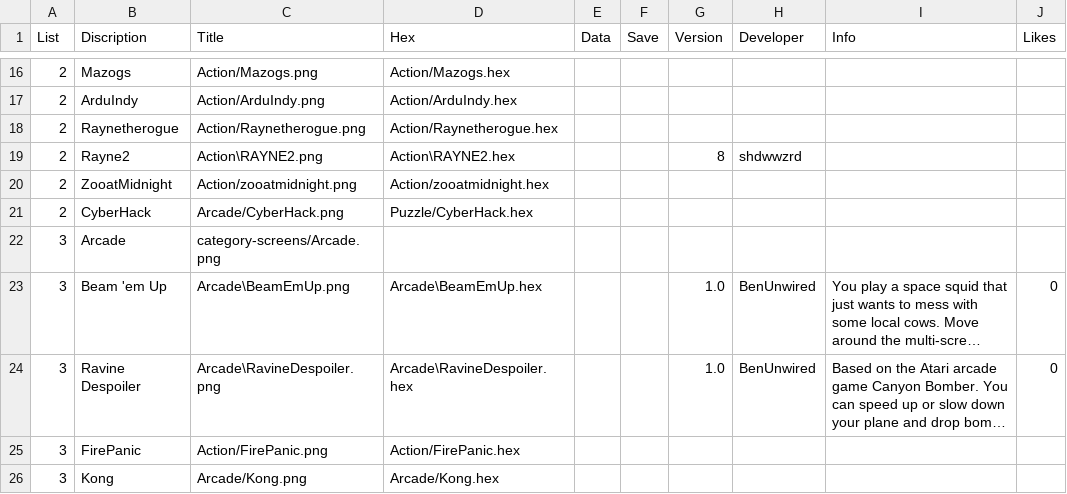
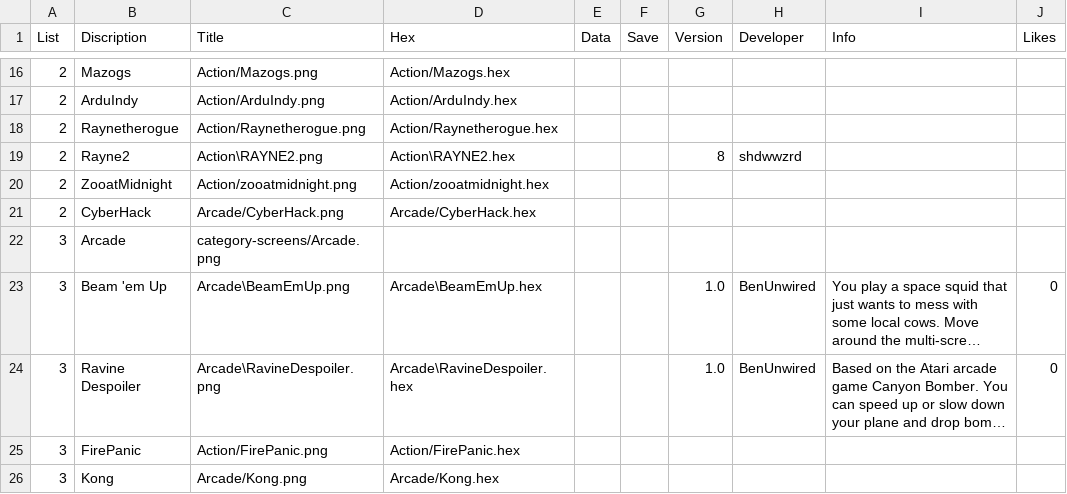
Before and after one commit to filmote/CartBuilder, a CSV file: Curated.csv, drawn as a sheet; only a part is shown, gaps mark what is left out; long unchanged cells end in ….

```diff
--- a/Curated.csv
+++ b/Curated.csv
@@ -20,3 +20,3 @@ List;Discription;Title;Hex;Data;Save;Version;Developer;Info;Likes
 2;ZooatMidnight;Action/zooatmidnight.png;Action/zooatmidnight.hex;;;;;;
-2;CyberHack;Arcade/CyberHack.png;Puzzle/CyberHack.hex;;;;;;
+2;CyberHack;Arcade/CyberHack.png;Arcade/CyberHack.hex;;;;;;
 3;Arcade;category-screens/Arcade.png;;;;;;;
```
Also changed, not shown: PPOT.csv, flashcart-index.csv.
